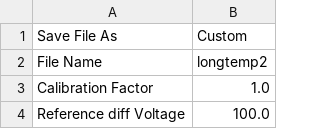
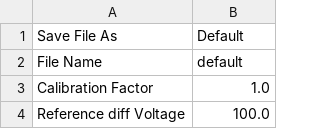
Before and after one commit to mfeijoo/BluePhysicsmodel82, a CSV file: metadata.csv, drawn as a sheet; only a part is shown.

```diff
--- a/metadata.csv
+++ b/metadata.csv
@@ -1,3 +1,3 @@
-Save File As,Custom
-File Name,longtemp2
+Save File As,Default
+File Name,default
 Calibration Factor,1.0
```
Also changed, not shown: 1 other file.
